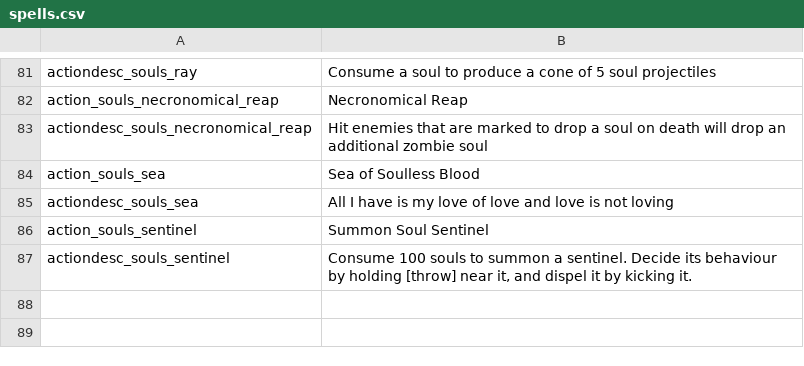
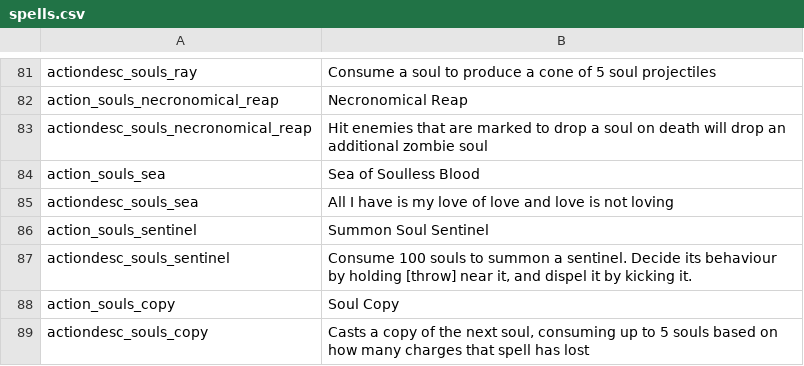
Before and after one commit to SiriMoel/souls, a CSV file: files/translations/spells.csv, drawn as a sheet; only a part is shown, gaps mark what is left out; the diff names each change by its address in the sheet, - before the commit and + after, or states it on an @@ line.

Commit message:
boss done? + spell + soul master projectile change

```diff
--- a/files/translations/spells.csv
+++ b/files/translations/spells.csv
+row 88: action_souls_copy | Soul Copy
+row 89: actiondesc_souls_copy | Casts a copy of the next soul, consuming up to 5 souls based on how many charges that spell has lost
```
Also changed, not shown: 21 other files.
